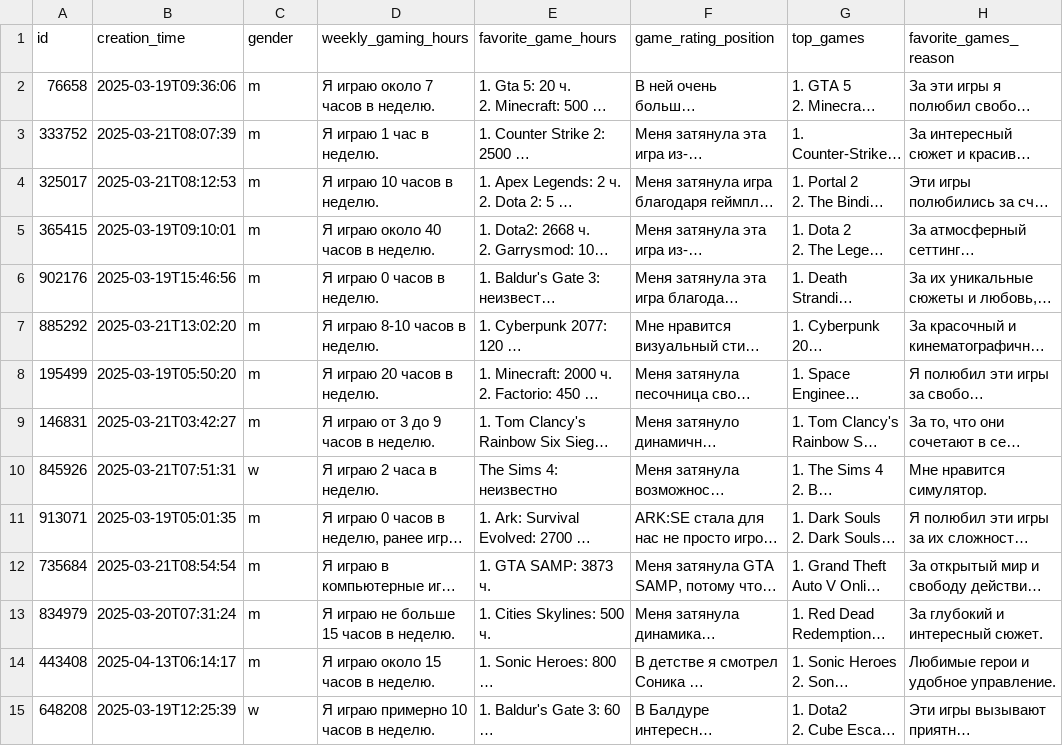
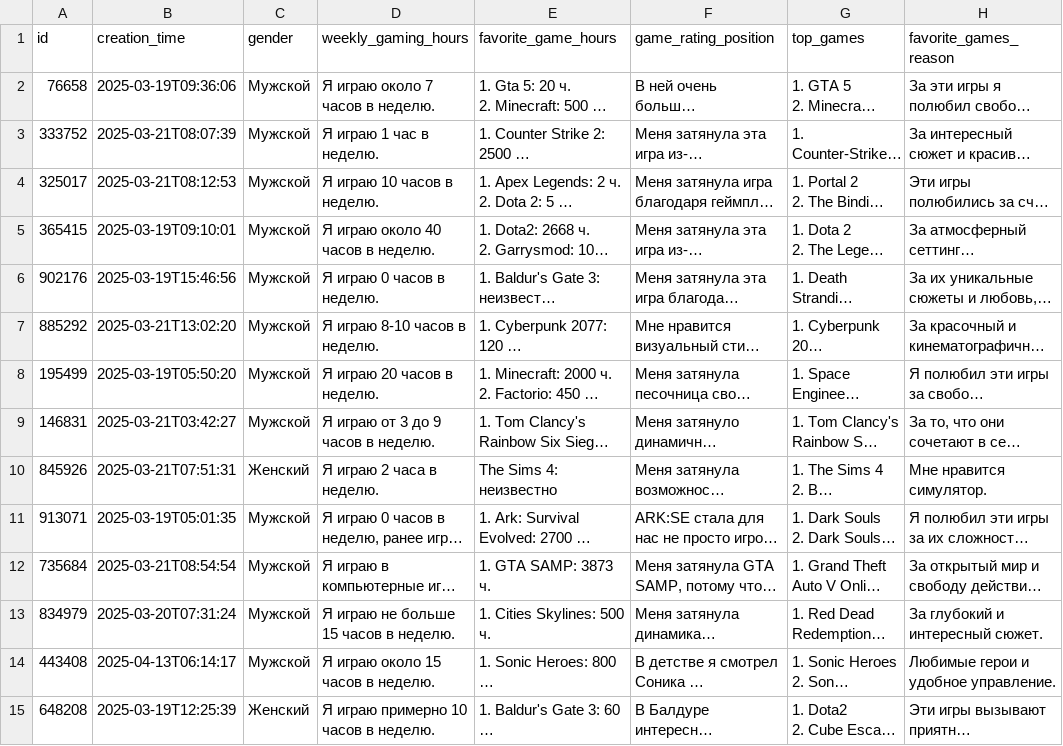
Before and after one commit to kabaruwka881/dataset_pandas, a CSV file: processed_csv/game_preferences_form_1.csv, drawn as a sheet; only a part is shown; long unchanged cells end in …; the diff covers the shown part only; the diff names each change by its address in the sheet, - before the commit and + after, or states it on an @@ line.

```diff
--- a/processed_csv/game_preferences_form_1.csv
+++ b/processed_csv/game_preferences_form_1.csv
-C2:C9 (gender): m
+C2:C9 (gender): Мужской
-C10 (gender): w
+C10 (gender): Женский
-C11:C14 (gender): m
+C11:C14 (gender): Мужской
-C15 (gender): w
+C15 (gender): Женский
```
Also changed, not shown: 37 edited cells elsewhere in this file, 4 other files.
